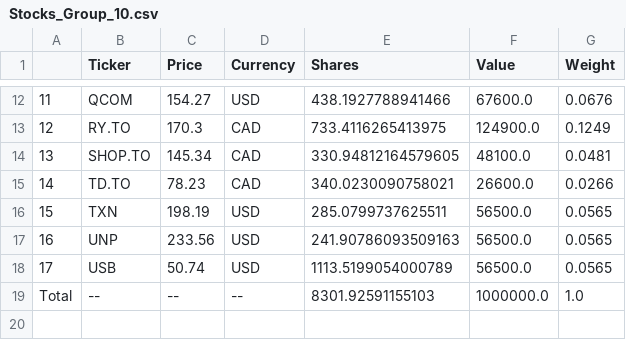
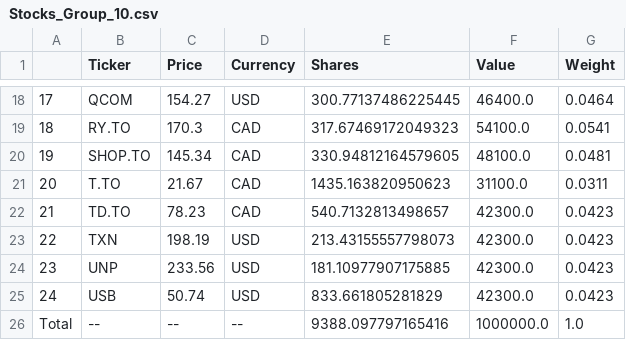
Before and after one commit to pingu15/CFM101, a CSV file: Stocks_Group_10.csv, drawn as a sheet; only a part is shown, gaps mark what is left out; addresses are those after the commit; the diff covers the shown part only; the diff names each change by its address in the sheet, - before the commit and + after, or states it on an @@ line.

```diff
--- a/Stocks_Group_10.csv
+++ b/Stocks_Group_10.csv
@@ column A renumbered between rows 5 and 25 @@
-E18 (Shares): 438.1927788941466
+E18 (Shares): 300.77137486225445
-F18 (Value): 67600.0
+F18 (Value): 46400.0
-G18 (Weight): 0.0676
+G18 (Weight): 0.0464
-E19 (Shares): 733.4116265413975
+E19 (Shares): 317.67469172049323
-F19 (Value): 124900.0
+F19 (Value): 54100.0
-G19 (Weight): 0.1249
+G19 (Weight): 0.0541
+row 21: 20 | T.TO | 21.67 | CAD | 1435.163820950623 | 31100.0 | 0.0311
-E22 (Shares): 340.0230090758021
+E22 (Shares): 540.7132813498657
-F22 (Value): 26600.0
+F22 (Value): 42300.0
-G22 (Weight): 0.0266
+G22 (Weight): 0.0423
-E23 (Shares): 285.0799737625511
+E23 (Shares): 213.43155557798073
-F23:F25 (Value): 56500.0
+F23:F25 (Value): 42300.0
-G23:G25 (Weight): 0.0565
+G23:G25 (Weight): 0.0423
-E24 (Shares): 241.90786093509163
+E24 (Shares): 181.10977907175885
-E25 (Shares): 1113.5199054000789
+E25 (Shares): 833.661805281829
-E26 (Shares): 8301.92591155103
+E26 (Shares): 9388.097797165416
```
Also changed, not shown: 6 added rows and 24 edited cells elsewhere in this file, 1 other file.
